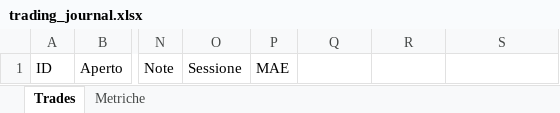
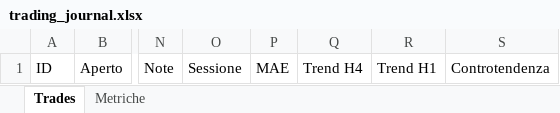
Before and after one commit to realdonagalaxy/agentetrader, an Excel workbook: journal/trading_journal.xlsx, sheet Trades, drawn as a sheet; only a part is shown, gaps mark what is left out; values as stored, in another font and other column widths than the file's, no borders; the diff names each change by its address in the sheet, - before the commit and + after, or states it on an @@ line.

```diff
--- a/journal/trading_journal.xlsx (sheet Trades)
+++ b/journal/trading_journal.xlsx (sheet Trades)
-Q1: (empty)
+Q1: Trend H4
-R1: (empty)
+R1: Trend H1
-S1: (empty)
+S1: Controtendenza
```
Also changed, not shown: 3 other files.
